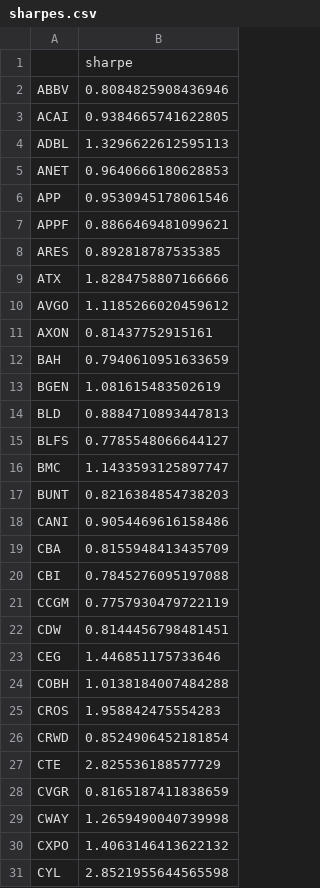
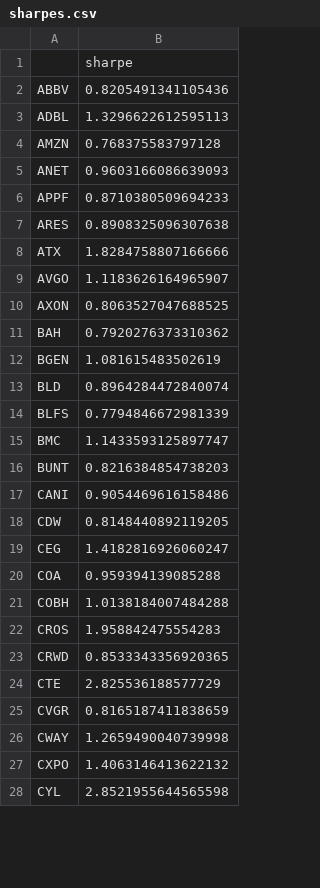
Before and after one commit to damiansp/marketModeling, a CSV file: daily/data/sharpes.csv, drawn as a sheet; only a part is shown; the diff covers the shown part only.

```diff
--- a/daily/data/sharpes.csv
+++ b/daily/data/sharpes.csv
@@ -1,16 +1,15 @@
 ,sharpe
-ABBV,0.8084825908436946
-ACAI,0.9384665741622805
+ABBV,0.8205491341105436
 ADBL,1.3296622612595113
-ANET,0.9640666180628853
-APP,0.9530945178061546
-APPF,0.8866469481099621
-ARES,0.892818787535385
+AMZN,0.768375583797128
+ANET,0.9603166086639093
+APPF,0.8710380509694233
+ARES,0.8908325096307638
 ATX,1.8284758807166666
-AVGO,1.1185266020459612
-AXON,0.81437752915161
-BAH,0.7940610951633659
+AVGO,1.1183626164965907
+AXON,0.8063527047688525
+BAH,0.7920276373310362
 BGEN,1.081615483502619
-BLD,0.8884710893447813
-BLFS,0.7785548066644127
+BLD,0.8964284472840074
+BLFS,0.7794846672981339
 BMC,1.1433593125897747
@@ -18,10 +17,8 @@ BUNT,0.8216384854738203
 CANI,0.9054469616158486
-CBA,0.8155948413435709
-CBI,0.7845276095197088
-CCGM,0.7757930479722119
-CDW,0.8144456798481451
-CEG,1.446851175733646
+CDW,0.8148440892119205
+CEG,1.4182816926060247
+COA,0.959394139085288
 COBH,1.0138184007484288
 CROS,1.958842475554283
-CRWD,0.8524906452181854
+CRWD,0.8533343356920365
 CTE,2.825536188577729
```
Also changed, not shown: 8 added rows, 5 removed rows and 37 edited cells elsewhere in this file, daily/data/stock_metrics.csv, daily/data/transactions.csv, 20 other files.
